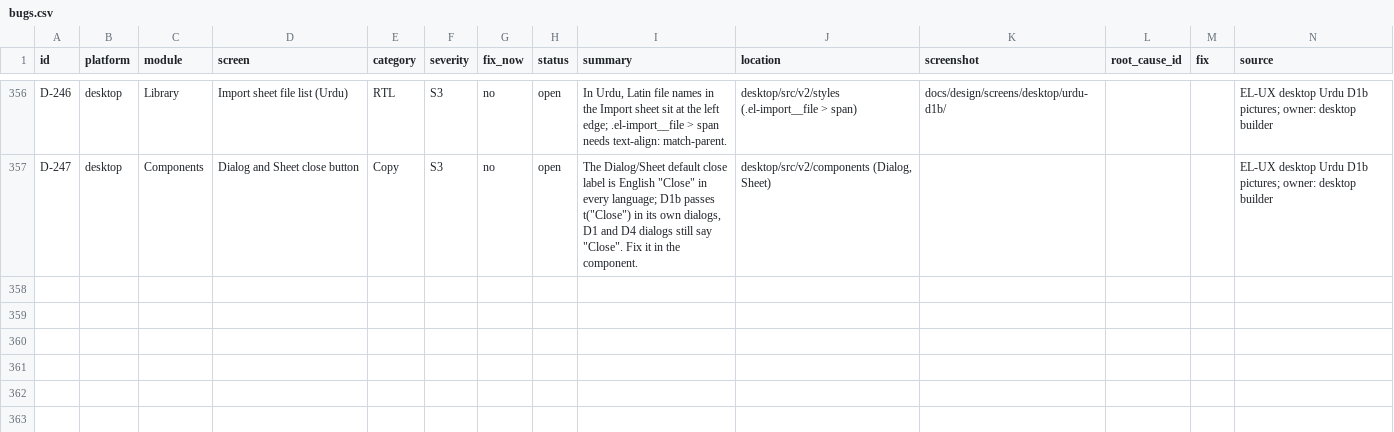
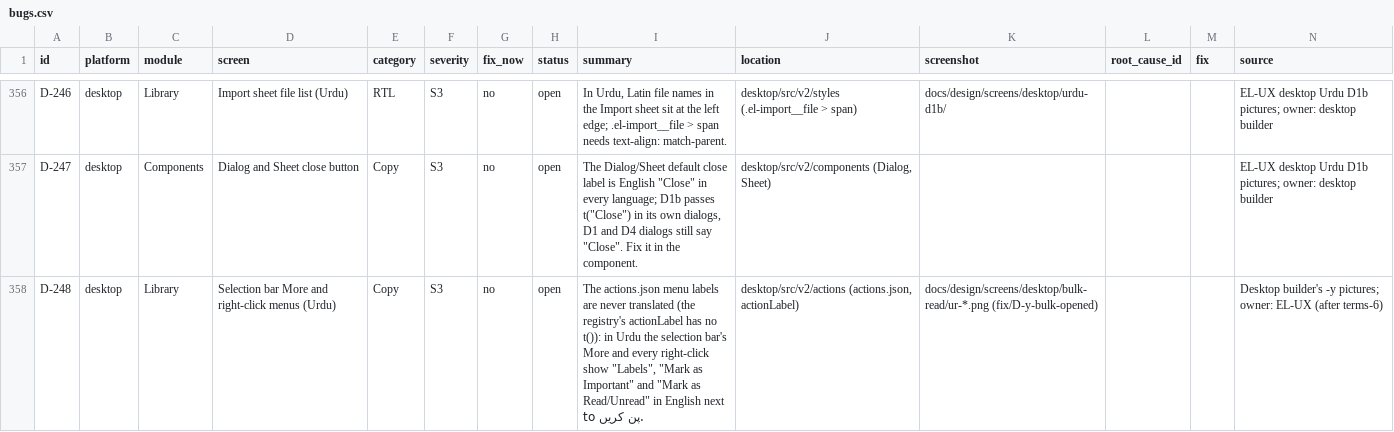
Before and after one commit to skillLeo/echo-ledger, a CSV file: docs/v2/audit/bugs.csv, drawn as a sheet; only a part is shown, gaps mark what is left out; the diff names each change by its address in the sheet, - before the commit and + after, or states it on an @@ line.

Commit message:
bugs.csv: D-248, the actions.json menu labels are never translated (EL-UX, after terms-6)

```diff
--- a/docs/v2/audit/bugs.csv
+++ b/docs/v2/audit/bugs.csv
+row 358: D-248 | desktop | Library | Selection bar More and right-click menus (Urdu) | Copy | S3 | no | open | The actions.json menu labels are never translated (the registry's actionLabel has no t()): in Urdu the selection bar's More and every right-click show "Labels", "Mark as Important" and "Mark as Read/Unread" in English next to پن کریں. | desktop/src/v2/actions (actions.json, actionLabel) | docs/design/screens/desktop/bulk-read/ur-*.png (fix/D-y-bulk-opened) |  |  | Desktop builder's -y pictures; owner: EL-UX (after terms-6)
```
